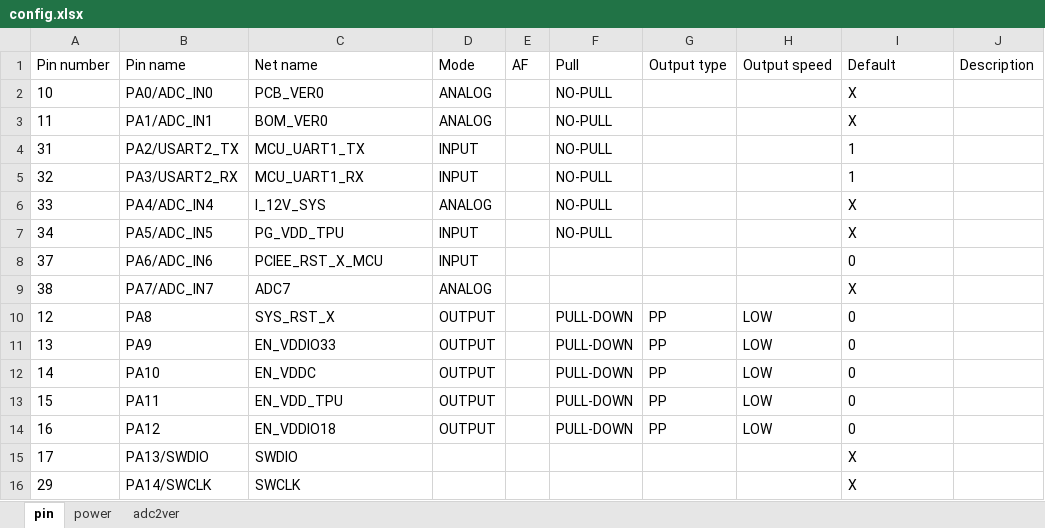
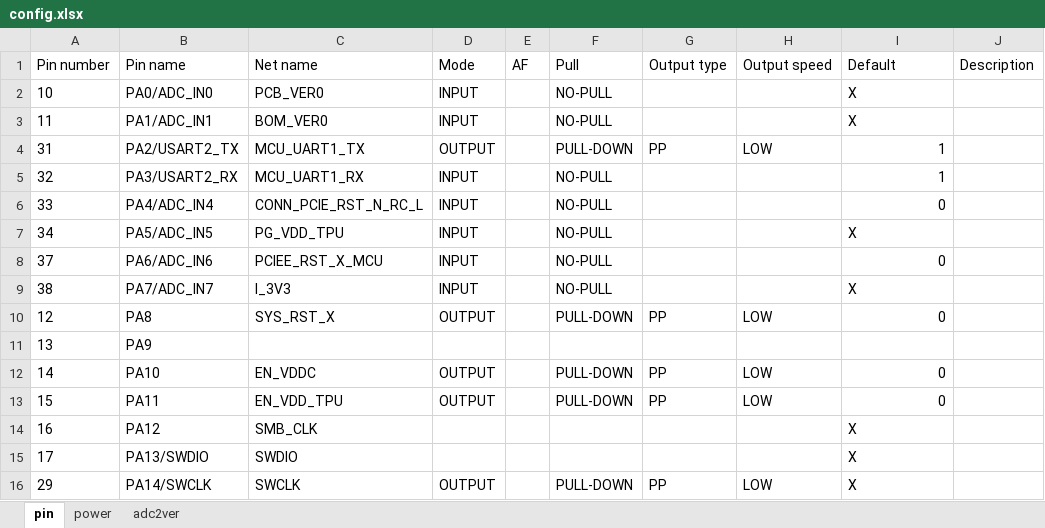
Before and after one commit to danielledd/mcu_Temporary, an Excel workbook: BM1684X_M_2/config.xlsx, sheet pin, drawn as a sheet; only a part is shown; values as stored, in another font and other column widths than the file's, no borders; the diff covers the shown part only; the diff names each change by its address in the sheet, - before the commit and + after, or states it on an @@ line.

```diff
--- a/BM1684X_M_2/config.xlsx (sheet pin)
+++ b/BM1684X_M_2/config.xlsx (sheet pin)
-D2:D3 (Mode): ANALOG
+D2:D3 (Mode): INPUT
-D4 (Mode): INPUT
+D4 (Mode): OUTPUT
-F4 (Pull): NO-PULL
+F4 (Pull): PULL-DOWN
-G4 (Output type): (empty)
+G4 (Output type): PP
-H4 (Output speed): (empty)
+H4 (Output speed): LOW
-I4:I5 alignment: left
+I4:I5 alignment: right
-C6 (Net name): I_12V_SYS
+C6 (Net name): CONN_PCIE_RST_N_RC_L
-D6 (Mode): ANALOG
+D6 (Mode): INPUT
-I6 (Default): X
+I6 (Default): 0
-F8:F9 (Pull): (empty)
+F8:F9 (Pull): NO-PULL
-I8 alignment: left
+I8 alignment: right
-C9 (Net name): ADC7
+C9 (Net name): I_3V3
-D9 (Mode): ANALOG
+D9 (Mode): INPUT
-I10 alignment: left
+I10 alignment: right
-C11 (Net name): EN_VDDIO33
+C11 (Net name): (empty)
-D11 (Mode): OUTPUT
+D11 (Mode): (empty)
-F11 (Pull): PULL-DOWN
+F11 (Pull): (empty)
-G11 (Output type): PP
+G11 (Output type): (empty)
-H11 (Output speed): LOW
+H11 (Output speed): (empty)
-I11 (Default): 0
+I11 (Default): (empty)
-I12:I13 alignment: left
+I12:I13 alignment: right
-C14 (Net name): EN_VDDIO18
+C14 (Net name): SMB_CLK
-D14 (Mode): OUTPUT
+D14 (Mode): (empty)
-F14 (Pull): PULL-DOWN
+F14 (Pull): (empty)
-G14 (Output type): PP
+G14 (Output type): (empty)
-H14 (Output speed): LOW
+H14 (Output speed): (empty)
-I14 (Default): 0
+I14 (Default): X
-D16 (Mode): (empty)
+D16 (Mode): OUTPUT
-F16 (Pull): (empty)
+F16 (Pull): PULL-DOWN
-G16 (Output type): (empty)
+G16 (Output type): PP
-H16 (Output speed): (empty)
+H16 (Output speed): LOW
```
Also changed, not shown: 48 edited cells and cell formats elsewhere in this sheet, 15 other files.
